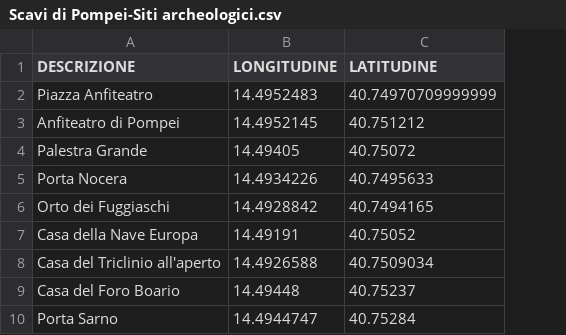
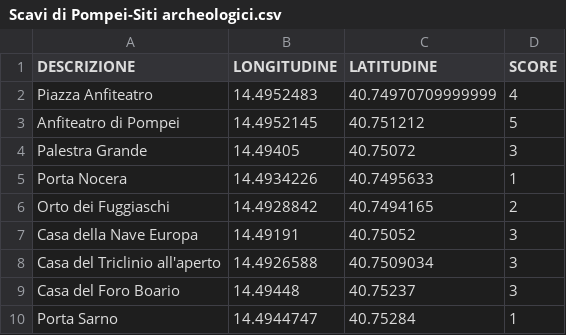
Before and after one commit to giuseppericcio/Pompei-Ruins-Orienteering-Problem, a CSV file: Scavi di Pompei-Siti archeologici.csv, drawn as a sheet; only a part is shown; the diff names each change by its address in the sheet, - before the commit and + after, or states it on an @@ line.

```diff
--- a/Scavi di Pompei-Siti archeologici.csv
+++ b/Scavi di Pompei-Siti archeologici.csv
+column D (SCORE), rows 2-10: 4 | 5 | 3 | 1 | 2 | 3 | 3 | 3 | 1
```
Also changed, not shown: 3 other files.
